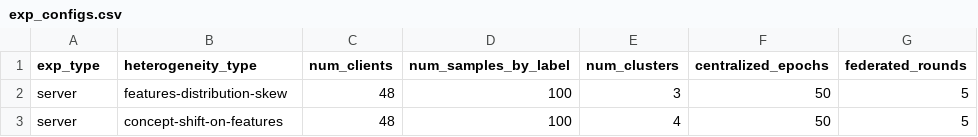
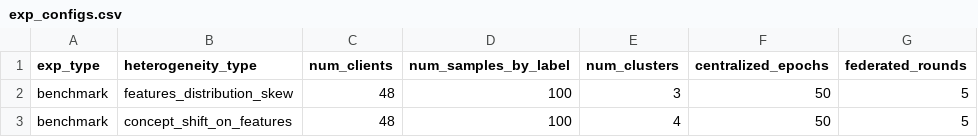
Before and after one commit to leahcimali/Comparative-Evaluation-of-Clustered-Federated-Learning-Methods, a CSV file: exp_configs.csv, drawn as a sheet; only a part is shown; the diff names each change by its address in the sheet, - before the commit and + after, or states it on an @@ line.

Commit message:
Enhance benchmark handling and fix some typos

```diff
--- a/exp_configs.csv
+++ b/exp_configs.csv
-A2:A3 (exp_type): server
+A2:A3 (exp_type): benchmark
-B2 (heterogeneity_type): features-distribution-skew
+B2 (heterogeneity_type): features_distribution_skew
-B3 (heterogeneity_type): concept-shift-on-features
+B3 (heterogeneity_type): concept_shift_on_features
```
Also changed, not shown: 5 other files.
